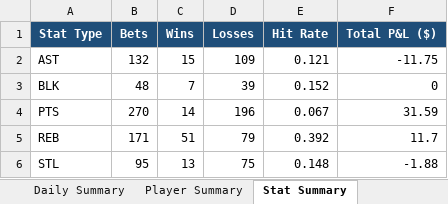
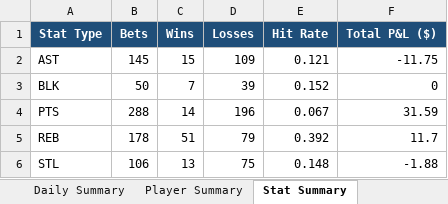
Before and after one commit to aaronwadhwa12/kalshi, an Excel workbook: results/picks_report.xlsx, sheet Stat Summary, drawn as a sheet; values as stored, in another font and other column widths than the file's, no borders; the diff names each change by its address in the sheet, - before the commit and + after, or states it on an @@ line.

```diff
--- a/results/picks_report.xlsx (sheet Stat Summary)
+++ b/results/picks_report.xlsx (sheet Stat Summary)
-B2 (Bets): 132
+B2 (Bets): 145
-B3 (Bets): 48
+B3 (Bets): 50
-B4 (Bets): 270
+B4 (Bets): 288
-B5 (Bets): 171
+B5 (Bets): 178
-B6 (Bets): 95
+B6 (Bets): 106
```
Also changed, not shown: sheet Picks Log, sheet Player Summary, sheet Daily Summary, 1 other file.
